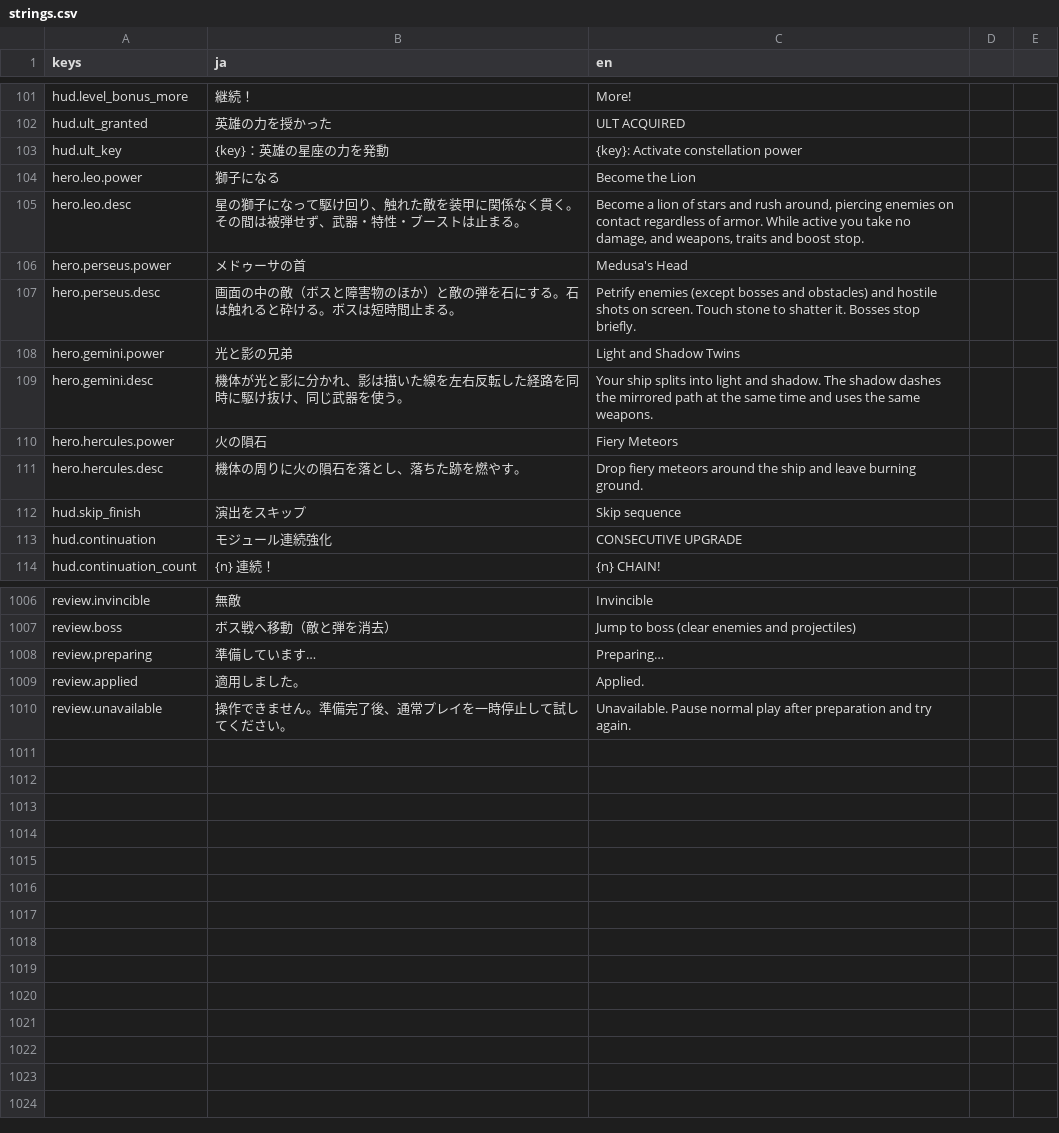
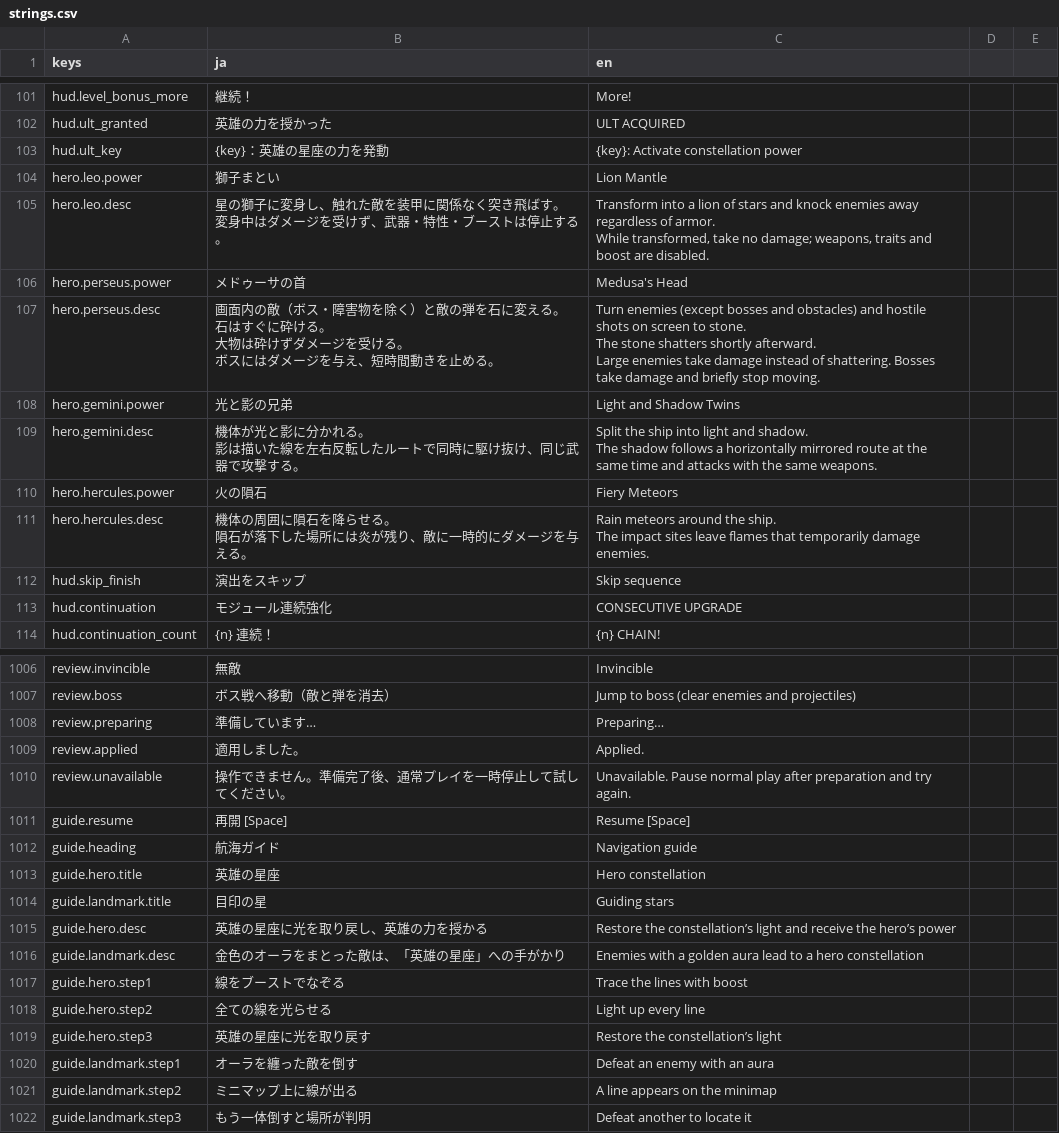
Before and after one commit to Tomatoguy1029/speed, a CSV file: speed/data/text/strings.csv, drawn as a sheet; only a part is shown, gaps mark what is left out.

```diff
--- a/speed/data/text/strings.csv
+++ b/speed/data/text/strings.csv
@@ -103,10 +103,21 @@ hud.ult_granted,英雄の力を授かった,ULT ACQUIRED
 hud.ult_key,{key}：英雄の星座の力を発動,{key}: Activate constellation power
-hero.leo.power,獅子になる,Become the Lion
-hero.leo.desc,星の獅子になって駆け回り、触れた敵を装甲に関係なく貫く。その間は被弾せず、武器・特性・ブーストは止まる。,"Become a lion of stars and rush around, piercing enemies on contact regardless of armor. While active you take no damage, and weapons, traits and boost stop."
+hero.leo.power,獅子まとい,Lion Mantle
+hero.leo.desc,"星の獅子に変身し、触れた敵を装甲に関係なく突き飛ばす。
+変身中はダメージを受けず、武器・特性・ブーストは停止する。","Transform into a lion of stars and knock enemies away regardless of armor.
+While transformed, take no damage; weapons, traits and boost are disabled."
 hero.perseus.power,メドゥーサの首,Medusa's Head
-hero.perseus.desc,画面の中の敵（ボスと障害物のほか）と敵の弾を石にする。石は触れると砕ける。ボスは短時間止まる。,Petrify enemies (except bosses and obstacles) and hostile shots on screen. Touch stone to shatter it. Bosses stop briefly.
+hero.perseus.desc,"画面内の敵（ボス・障害物を除く）と敵の弾を石に変える。
+石はすぐに砕ける。
+大物は砕けずダメージを受ける。
+ボスにはダメージを与え、短時間動きを止める。","Turn enemies (except bosses and obstacles) and hostile shots on screen to stone.
+The stone shatters shortly afterward.
+Large enemies take damage instead of shattering. Bosses take damage and briefly stop moving."
 hero.gemini.power,光と影の兄弟,Light and Shadow Twins
-hero.gemini.desc,機体が光と影に分かれ、影は描いた線を左右反転した経路を同時に駆け抜け、同じ武器を使う。,Your ship splits into light and shadow. The shadow dashes the mirrored path at the same time and uses the same weapons.
+hero.gemini.desc,"機体が光と影に分かれる。
+影は描いた線を左右反転したルートで同時に駆け抜け、同じ武器で攻撃する。","Split the ship into light and shadow.
+The shadow follows a horizontally mirrored route at the same time and attacks with the same weapons."
 hero.hercules.power,火の隕石,Fiery Meteors
-hero.hercules.desc,機体の周りに火の隕石を落とし、落ちた跡を燃やす。,Drop fiery meteors around the ship and leave burning ground.
+hero.hercules.desc,"機体の周囲に隕石を降らせる。
+隕石が落下した場所には炎が残り、敵に一時的にダメージを与える。","Rain meteors around the ship.
+The impact sites leave flames that temporarily damage enemies."
 hud.skip_finish,演出をスキップ,Skip sequence
@@ -1032 +1043,13 @@ review.applied,適用しました。,Applied.
 review.unavailable,操作できません。準備完了後、通常プレイを一時停止して試してください。,Unavailable. Pause normal play after preparation and try again.
+guide.resume,再開 [Space],Resume [Space]
+guide.heading,航海ガイド,Navigation guide
+guide.hero.title,英雄の星座,Hero constellation
+guide.landmark.title,目印の星,Guiding stars
+guide.hero.desc,英雄の星座に光を取り戻し、英雄の力を授かる,Restore the constellation’s light and receive the hero’s power
+guide.landmark.desc,金色のオーラをまとった敵は、「英雄の星座」への手がかり,Enemies with a golden aura lead to a hero constellation
+guide.hero.step1,線をブーストでなぞる,Trace the lines with boost
+guide.hero.step2,全ての線を光らせる,Light up every line
+guide.hero.step3,英雄の星座に光を取り戻す,Restore the constellation’s light
+guide.landmark.step1,オーラを纏った敵を倒す,Defeat an enemy with an aura
+guide.landmark.step2,ミニマップ上に線が出る,A line appears on the minimap
+guide.landmark.step3,もう一体倒すと場所が判明,Defeat another to locate it
```
Also changed, not shown: 22 other files.
